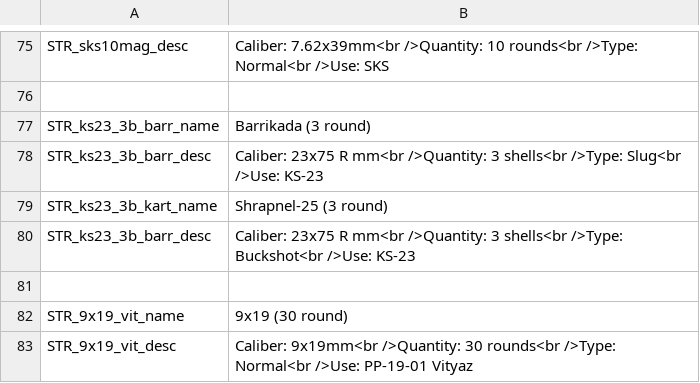
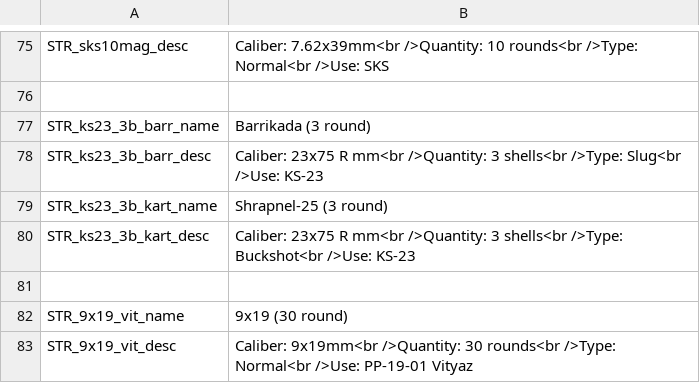
Before and after one commit to Tinter/RusWepPack, a CSV file: wpn_r_f_cnfg/Stringtable.csv, drawn as a sheet; only a part is shown, gaps mark what is left out.

Commit message:
Fixed KS-23 buckshot description error

```diff
--- a/wpn_r_f_cnfg/Stringtable.csv
+++ b/wpn_r_f_cnfg/Stringtable.csv
@@ -79,3 +79,3 @@ STR_ks23_3b_barr_desc,"Caliber: 23x75 R mm<br />Quantity: 3 shells<br />Type: Sl
 STR_ks23_3b_kart_name,"Shrapnel-25 (3 round)"
-STR_ks23_3b_barr_desc,"Caliber: 23x75 R mm<br />Quantity: 3 shells<br />Type: Buckshot<br />Use: KS-23"
+STR_ks23_3b_kart_desc,"Caliber: 23x75 R mm<br />Quantity: 3 shells<br />Type: Buckshot<br />Use: KS-23"
 
```
